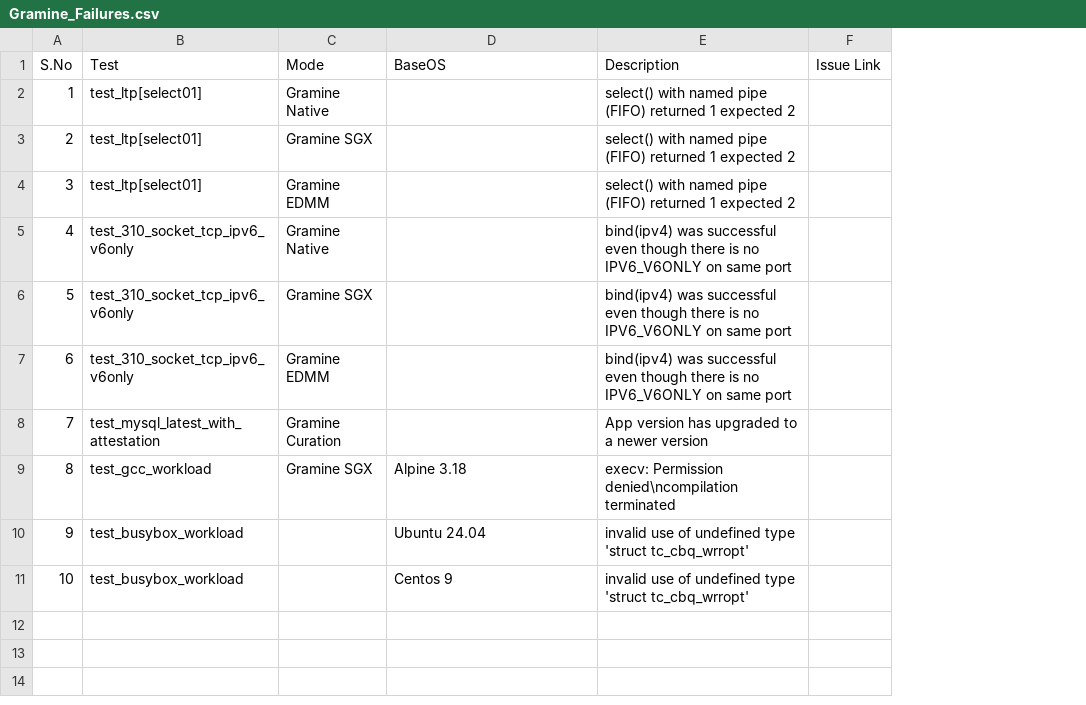
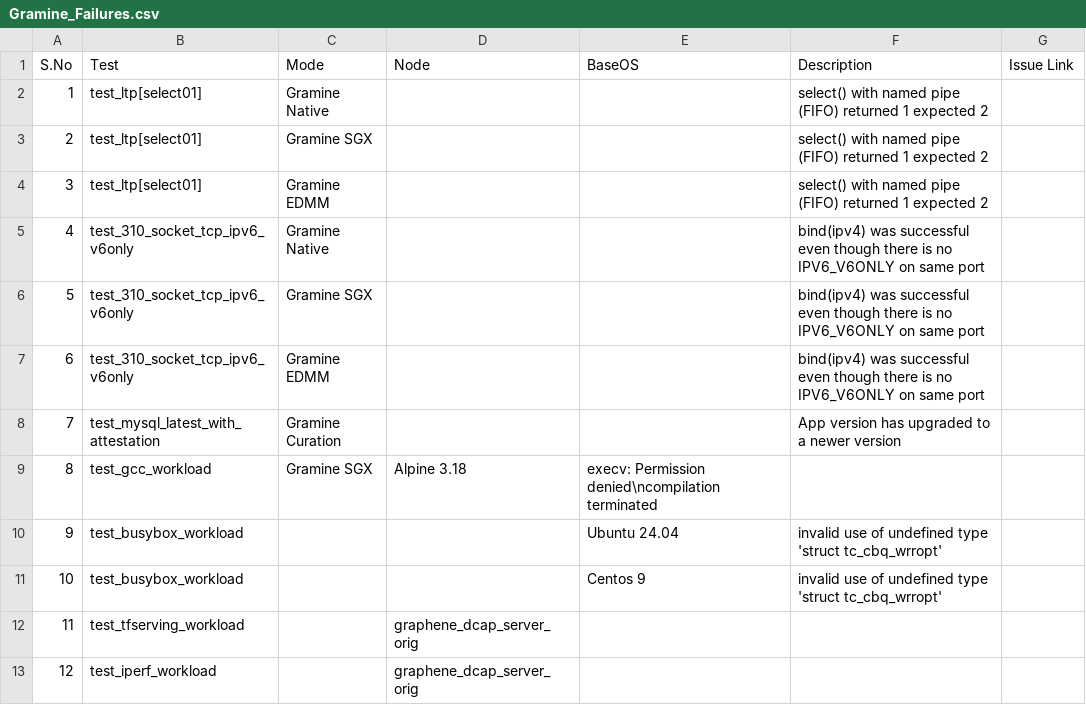
Before and after one commit to sreeharikax/gramine_ci_report, a CSV file: data/Gramine_Failures.csv, drawn as a sheet; addresses are those after the commit; the diff names each change by its address in the sheet, - before the commit and + after, or states it on an @@ line.

Commit message:
Added known failures to Gramine list

```diff
--- a/data/Gramine_Failures.csv
+++ b/data/Gramine_Failures.csv
+column D (Node), row 9: Alpine 3.18
-E9 (BaseOS): Alpine 3.18
+E9 (BaseOS): execv: Permission denied\ncompilation terminated
-F9 (Description): execv: Permission denied\ncompilation terminated
+F9 (Description): (empty)
+row 12: 11 | test_tfserving_workload |  | graphene_dcap_server_orig
+row 13: 12 | test_iperf_workload |  | graphene_dcap_server_orig
```
Also changed, not shown: data/CI_Failures.csv.
